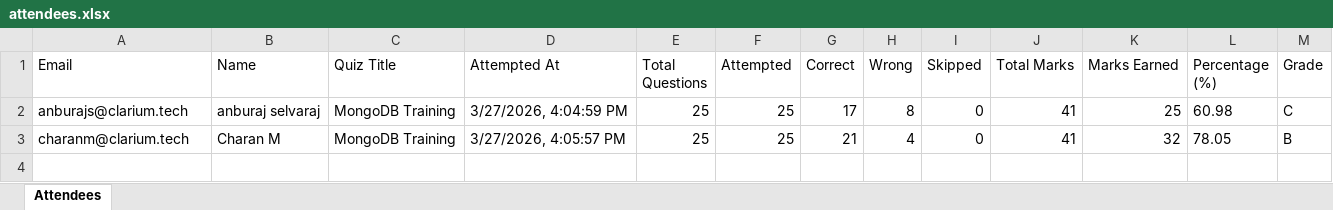
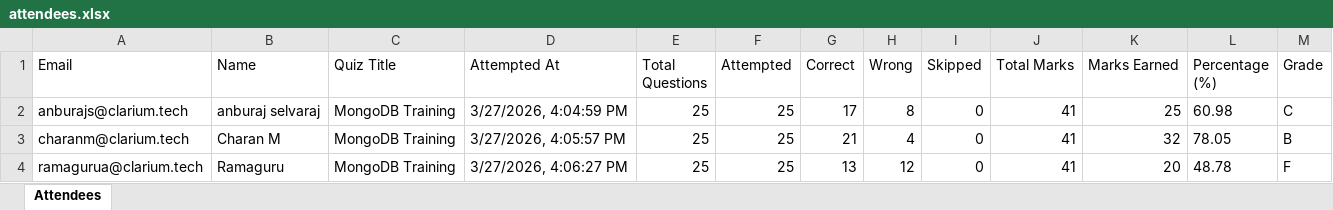
Before and after one commit to fejinfm2000/QuizForge, an Excel workbook: quizzes/mongodb-training/attendees.xlsx, sheet Attendees, drawn as a sheet; values as stored, in another font and other column widths than the file's, no borders; the diff names each change by its address in the sheet, - before the commit and + after, or states it on an @@ line.

Commit message:
Update attendees for quiz: mongodb-training — ramagurua@clarium.tech

```diff
--- a/quizzes/mongodb-training/attendees.xlsx (sheet Attendees)
+++ b/quizzes/mongodb-training/attendees.xlsx (sheet Attendees)
+row 4: ramagurua@clarium.tech | Ramaguru | MongoDB Training | 3/27/2026, 4:06:27 PM | 25 | 25 | 13 | 12 | 0 | 41 | 20 | 48.78 | F
```
